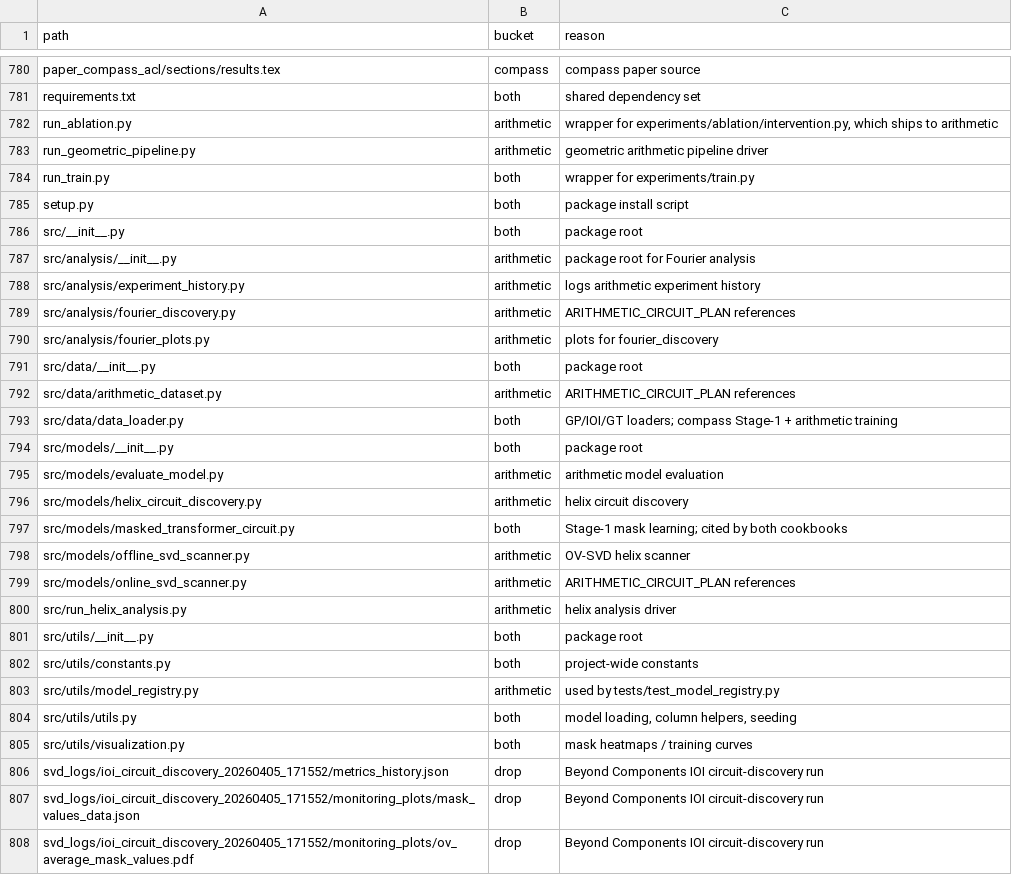
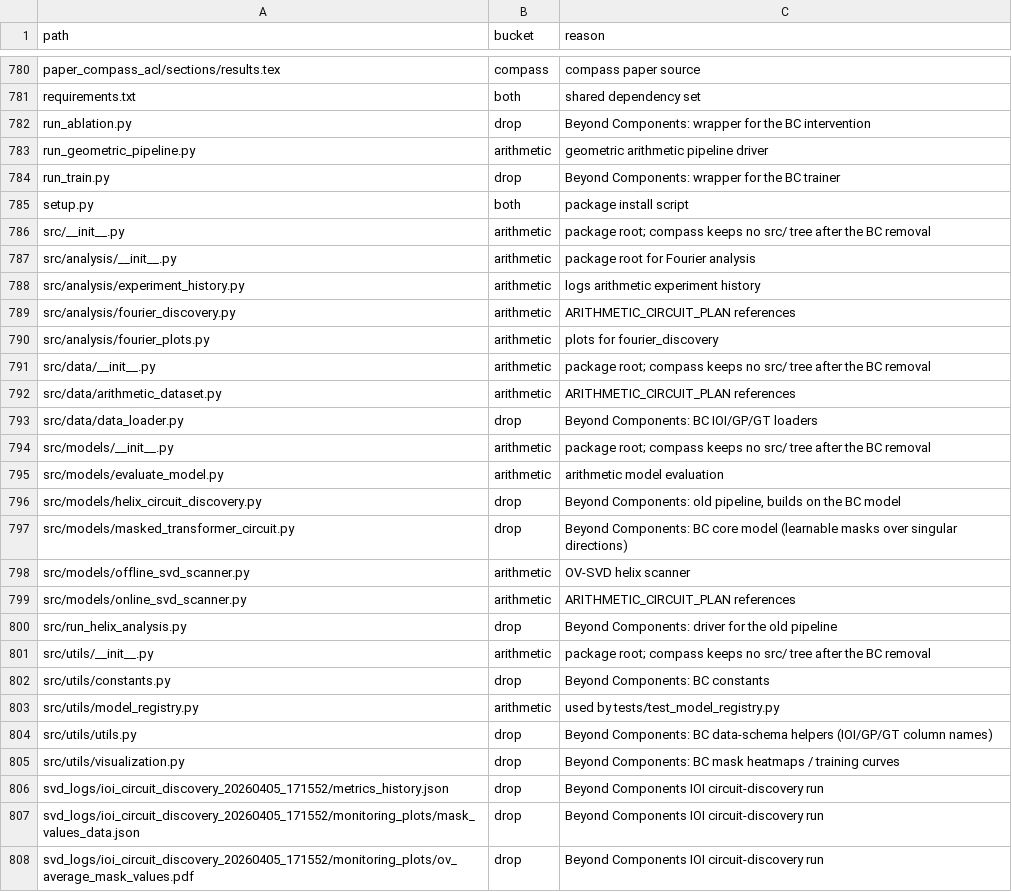
Before and after one commit to kanakamohank/Beyond-Components, a TSV file: SPLIT_MANIFEST.tsv, drawn as a sheet; only a part is shown, gaps mark what is left out; the diff covers the shown part only.

```diff
--- a/SPLIT_MANIFEST.tsv
+++ b/SPLIT_MANIFEST.tsv
@@ -781,7 +781,7 @@ paper_compass_acl/sections/results.tex	compass	compass paper source
 requirements.txt	both	shared dependency set
-run_ablation.py	arithmetic	wrapper for experiments/ablation/intervention.py, which ships to arithmetic
+run_ablation.py	drop	Beyond Components: wrapper for the BC intervention
 run_geometric_pipeline.py	arithmetic	geometric arithmetic pipeline driver
-run_train.py	both	wrapper for experiments/train.py
+run_train.py	drop	Beyond Components: wrapper for the BC trainer
 setup.py	both	package install script
-src/__init__.py	both	package root
+src/__init__.py	arithmetic	package root; compass keeps no src/ tree after the BC removal
 src/analysis/__init__.py	arithmetic	package root for Fourier analysis
@@ -790,17 +790,17 @@ src/analysis/fourier_discovery.py	arithmetic	ARITHMETIC_CIRCUIT_PLAN references
 src/analysis/fourier_plots.py	arithmetic	plots for fourier_discovery
-src/data/__init__.py	both	package root
+src/data/__init__.py	arithmetic	package root; compass keeps no src/ tree after the BC removal
 src/data/arithmetic_dataset.py	arithmetic	ARITHMETIC_CIRCUIT_PLAN references
-src/data/data_loader.py	both	GP/IOI/GT loaders; compass Stage-1 + arithmetic training
-src/models/__init__.py	both	package root
+src/data/data_loader.py	drop	Beyond Components: BC IOI/GP/GT loaders
+src/models/__init__.py	arithmetic	package root; compass keeps no src/ tree after the BC removal
 src/models/evaluate_model.py	arithmetic	arithmetic model evaluation
-src/models/helix_circuit_discovery.py	arithmetic	helix circuit discovery
-src/models/masked_transformer_circuit.py	both	Stage-1 mask learning; cited by both cookbooks
+src/models/helix_circuit_discovery.py	drop	Beyond Components: old pipeline, builds on the BC model
+src/models/masked_transformer_circuit.py	drop	Beyond Components: BC core model (learnable masks over singular directions)
 src/models/offline_svd_scanner.py	arithmetic	OV-SVD helix scanner
 src/models/online_svd_scanner.py	arithmetic	ARITHMETIC_CIRCUIT_PLAN references
-src/run_helix_analysis.py	arithmetic	helix analysis driver
-src/utils/__init__.py	both	package root
-src/utils/constants.py	both	project-wide constants
+src/run_helix_analysis.py	drop	Beyond Components: driver for the old pipeline
+src/utils/__init__.py	arithmetic	package root; compass keeps no src/ tree after the BC removal
+src/utils/constants.py	drop	Beyond Components: BC constants
 src/utils/model_registry.py	arithmetic	used by tests/test_model_registry.py
-src/utils/utils.py	both	model loading, column helpers, seeding
-src/utils/visualization.py	both	mask heatmaps / training curves
+src/utils/utils.py	drop	Beyond Components: BC data-schema helpers (IOI/GP/GT column names)
+src/utils/visualization.py	drop	Beyond Components: BC mask heatmaps / training curves
 svd_logs/ioi_circuit_discovery_20260405_171552/metrics_history.json	drop	Beyond Components IOI circuit-discovery run
```
Also changed, not shown: 30 edited cells elsewhere in this file, arithmetic-circuit-discovery/SPLIT_MANIFEST.tsv, semantic-compass/SPLIT_MANIFEST.tsv, 54 other files.
